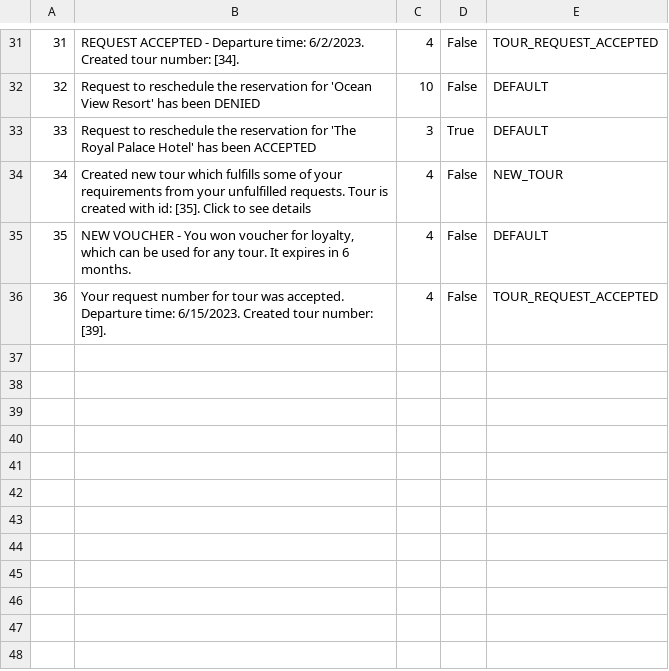
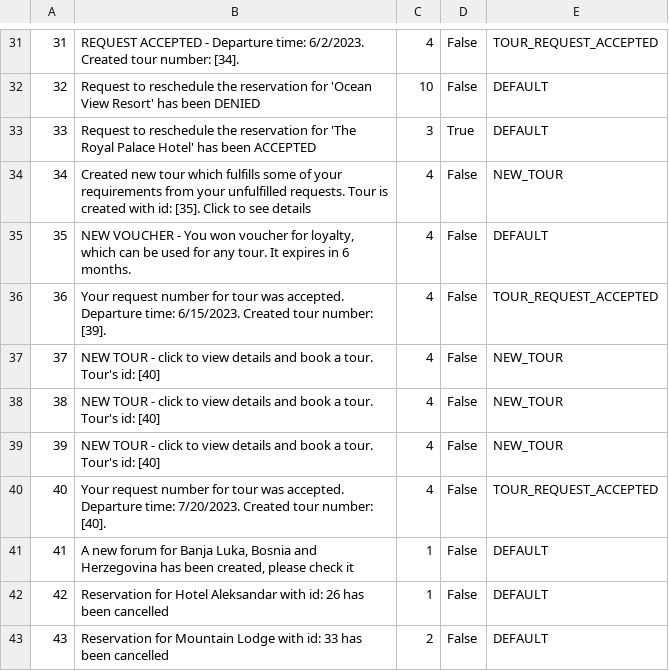
Before and after one commit to anastano/group-3-team-B, a CSV file: SIMS_HCI_Project/SIMS_HCI_Project/Resources/Database/notifications.csv, drawn as a sheet; only a part is shown, gaps mark what is left out.

```diff
--- a/SIMS_HCI_Project/SIMS_HCI_Project/Resources/Database/notifications.csv
+++ b/SIMS_HCI_Project/SIMS_HCI_Project/Resources/Database/notifications.csv
@@ -36 +36,8 @@
 36|Your request number for tour was accepted. Departure time: 6/15/2023. Created tour number: [39].|4|False|TOUR_REQUEST_ACCEPTED
+37|NEW TOUR - click to view details and book a tour. Tour's id: [40]|4|False|NEW_TOUR
+38|NEW TOUR - click to view details and book a tour. Tour's id: [40]|4|False|NEW_TOUR
+39|NEW TOUR - click to view details and book a tour. Tour's id: [40]|4|False|NEW_TOUR
+40|Your request number for tour was accepted. Departure time: 7/20/2023. Created tour number: [40].|4|False|TOUR_REQUEST_ACCEPTED
+41|A new forum for Banja Luka, Bosnia and Herzegovina has been created, please check it|1|False|DEFAULT
+42|Reservation for Hotel Aleksandar with id: 26 has been cancelled|1|False|DEFAULT
+43|Reservation for Mountain Lodge with id: 33 has been cancelled|2|False|DEFAULT
```
Also changed, not shown: SIMS_HCI_Project/SIMS_HCI_Project/Resources/Database/accommodationReservations.csv, SIMS_HCI_Project/SIMS_HCI_Project/Resources/Database/forumComments.csv, 44 other files.
